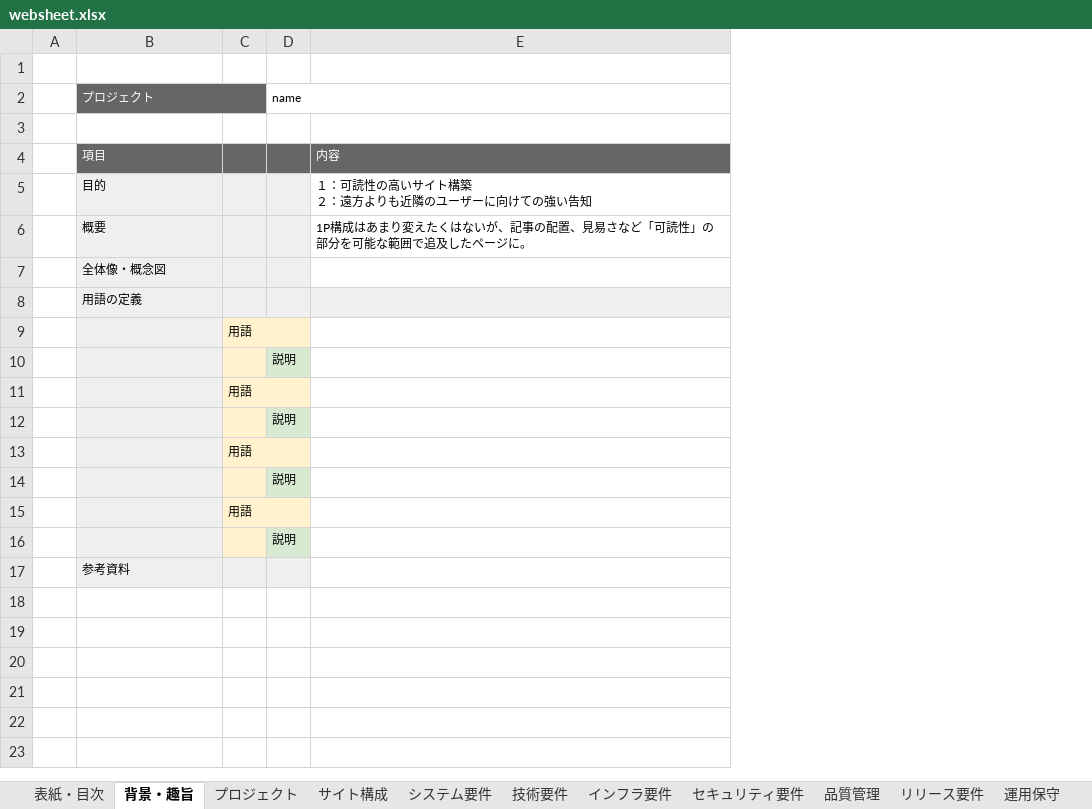
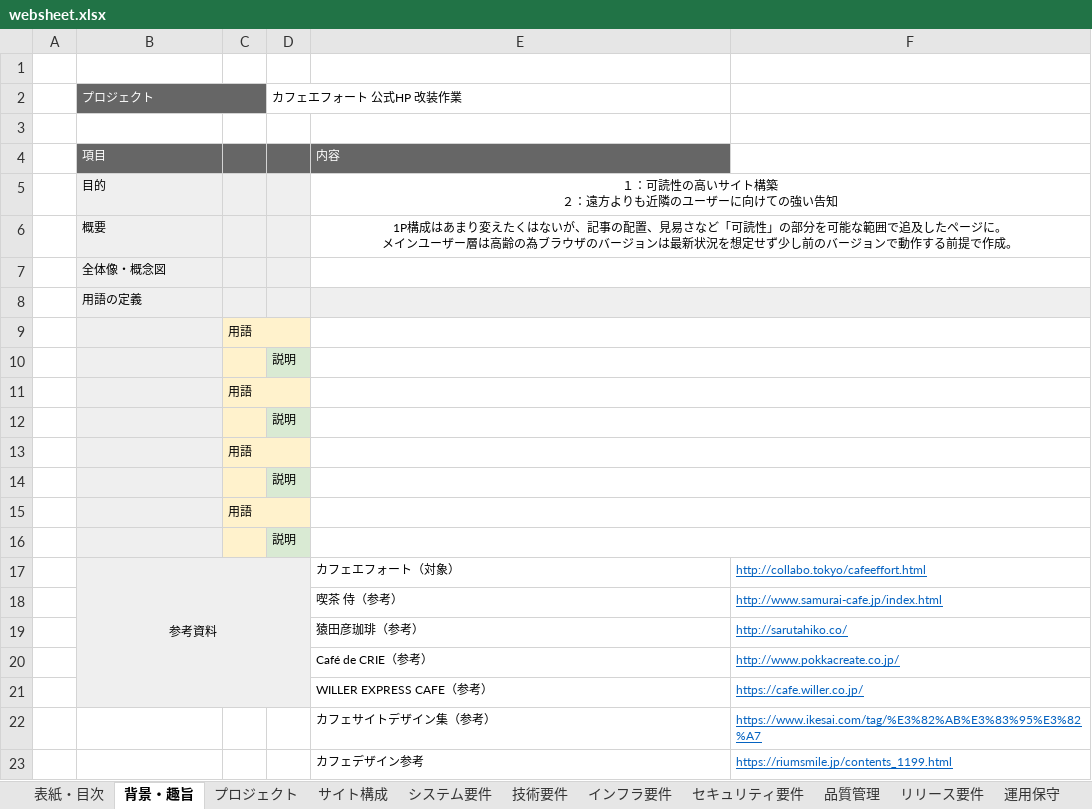
Before and after one commit to kilsche/sctest, an Excel workbook: websheet.xlsx, sheet 背景・趣旨, drawn as a sheet; values as stored, in another font and other column widths than the file's, no borders; ↵ is a line break in a cell; the diff names each change by its address in the sheet, - before the commit and + after, or states it on an @@ line.

Commit message:
websheet更新。

```diff
--- a/websheet.xlsx (sheet 背景・趣旨)
+++ b/websheet.xlsx (sheet 背景・趣旨)
+column F, row 17: http://collabo.tokyo/cafeeffort.html
-D2: name
+D2: カフェエフォート 公式HP 改装作業
-E5:E6 alignment: left
+E5:E6 alignment: center
+E5:F5 merged
-E6: …ージに。
+E6: …ージに。 ↵ メインユーザー層は高齢の為ブラウザのバージョンは最新状況を想定せず少し前のバージョンで動作する前提で作成。
+E6:F6 merged
+E7:F7 merged
+E8:F8 merged
+E9:F9 merged
+E10:F10 merged
+E11:F11 merged
+E12:F12 merged
+E13:F13 merged
+E14:F14 merged
+E15:F15 merged
+E16:F16 merged
-B17 alignment: left
+B17 alignment: center
+B17:D21 merged
-E17: (empty)
+E17: カフェエフォート（対象）
+row 18:  |  |  |  | 喫茶 侍（参考） | http://www.samurai-cafe.jp/index.html
+row 19:  |  |  |  | 猿田彦珈琲（参考） | http://sarutahiko.co/
+row 20:  |  |  |  | Café de CRIE（参考） | http://www.pokkacreate.co.jp/
+row 21:  |  |  |  | WILLER EXPRESS CAFE（参考） | https://cafe.willer.co.jp/
+row 22:  |  |  |  | カフェサイトデザイン集（参考） | https://www.ikesai.com/tag/%E3%82%AB%E3%83%95%E3%82%A7
+row 23:  |  |  |  | カフェデザイン参考 | https://riumsmile.jp/contents_1199.html
```
